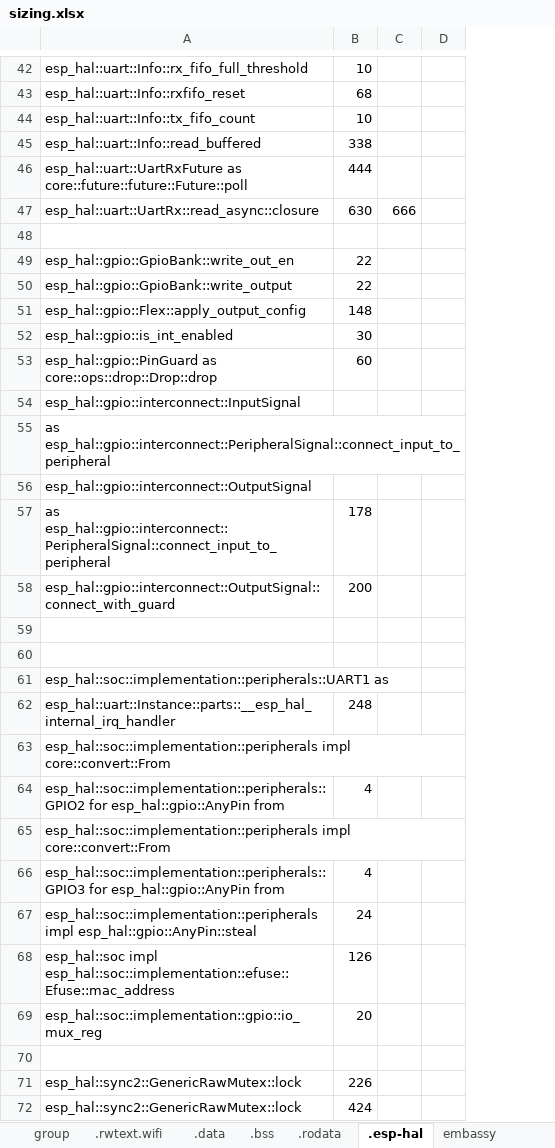
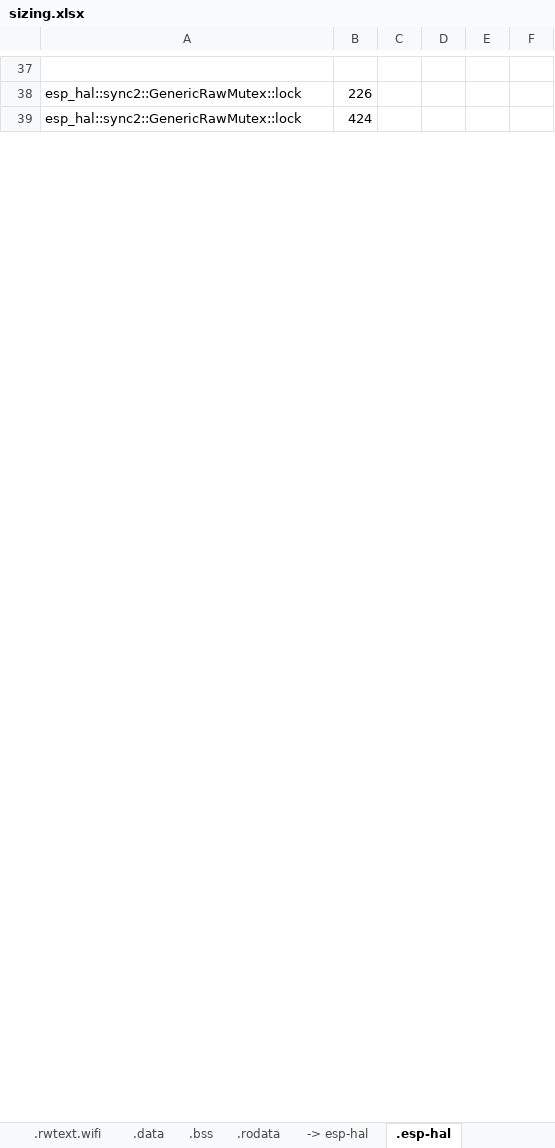
Before and after one commit to gobftald/CCM450-diag, an Excel workbook: studies/ecu-via-elm327/sizing.xlsx, sheet .esp-hal, drawn as a sheet; only a part is shown, gaps mark what is left out; values as stored, in another font and other column widths than the file's, no borders; removed rows and columns are numbered as before the commit, all else as after; the diff covers the shown part only; the diff names each change by its address in the sheet, - before the commit and + after, or states it on an @@ line.

```diff
--- a/studies/ecu-via-elm327/sizing.xlsx (sheet .esp-hal)
+++ b/studies/ecu-via-elm327/sizing.xlsx (sheet .esp-hal)
+sheet tab: -> esp-hal
-column C, empty
-column D, empty
+column C, empty
+column D, empty
+column E, empty
+column F, empty
-row 42: esp_hal::uart::Info::rx_fifo_full_threshold | 10
@@ row 43 moved to row 27: esp_hal::uart::Info::rxfifo_reset @@
-row 44: esp_hal::uart::Info::tx_fifo_count | 10
-row 45: esp_hal::uart::Info::read_buffered | 338
-row 46: esp_hal::uart::UartRxFuture as core::future::future::Future::poll | 444
-row 47: esp_hal::uart::UartRx::read_async::closure | 630 | 666
-row 48: (empty)
-row 49: esp_hal::gpio::GpioBank::write_out_en | 22
-row 50: esp_hal::gpio::GpioBank::write_output | 22
-row 51: esp_hal::gpio::Flex::apply_output_config | 148
-row 52: esp_hal::gpio::is_int_enabled | 30
-row 53: esp_hal::gpio::PinGuard as core::ops::drop::Drop::drop | 60
-row 54: esp_hal::gpio::interconnect::InputSignal
-row 55: as esp_hal::gpio::interconnect::PeripheralSignal::connect_input_to_peripheral
-row 56: esp_hal::gpio::interconnect::OutputSignal
-row 57: as esp_hal::gpio::interconnect::PeripheralSignal::connect_input_to_peripheral | 178
-row 58: esp_hal::gpio::interconnect::OutputSignal::connect_with_guard | 200
-row 59: (empty)
-row 60: (empty)
-row 61: esp_hal::soc::implementation::peripherals::UART1 as
-row 62: esp_hal::uart::Instance::parts::__esp_hal_internal_irq_handler | 248
-row 63: esp_hal::soc::implementation::peripherals impl core::convert::From
-row 64: esp_hal::soc::implementation::peripherals::GPIO2 for esp_hal::gpio::AnyPin from | 4
-row 65: esp_hal::soc::implementation::peripherals impl core::convert::From
-row 66: esp_hal::soc::implementation::peripherals::GPIO3 for esp_hal::gpio::AnyPin from | 4
-row 67: esp_hal::soc::implementation::peripherals impl esp_hal::gpio::AnyPin::steal | 24
-row 68: esp_hal::soc impl esp_hal::soc::implementation::efuse::Efuse::mac_address | 126
-row 69: esp_hal::soc::implementation::gpio::io_mux_reg | 20
```
Also changed, not shown: 33 added rows and 40 removed rows elsewhere in this sheet, sheet .libnet80211, sheet .rwtext.wifi, sheet .bss, sheet .libpp, sheet .rodata, sheet .data, 10 more sheets, other sheet tabs, formulas that keep their value, 30 other files.
